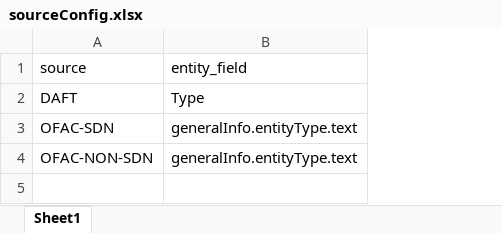
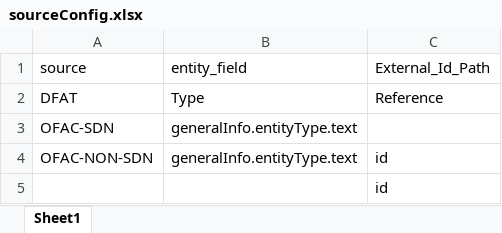
Before and after one commit to Behi1992/python-components, an Excel workbook: data/rules/sourceConfig.xlsx, sheet Sheet1, drawn as a sheet; values as stored, in another font and other column widths than the file's, no borders; the diff names each change by its address in the sheet, - before the commit and + after, or states it on an @@ line.

```diff
--- a/data/rules/sourceConfig.xlsx (sheet Sheet1)
+++ b/data/rules/sourceConfig.xlsx (sheet Sheet1)
+column C (External_Id_Path), rows 2-4: Reference |  | id
-A2 (source): DAFT
+A2 (source): DFAT
+row 5:  |  | id
```
Also changed, not shown: data/rules/mapping.xlsx, data/rules/postNormalization.xlsx, 56 other files.
